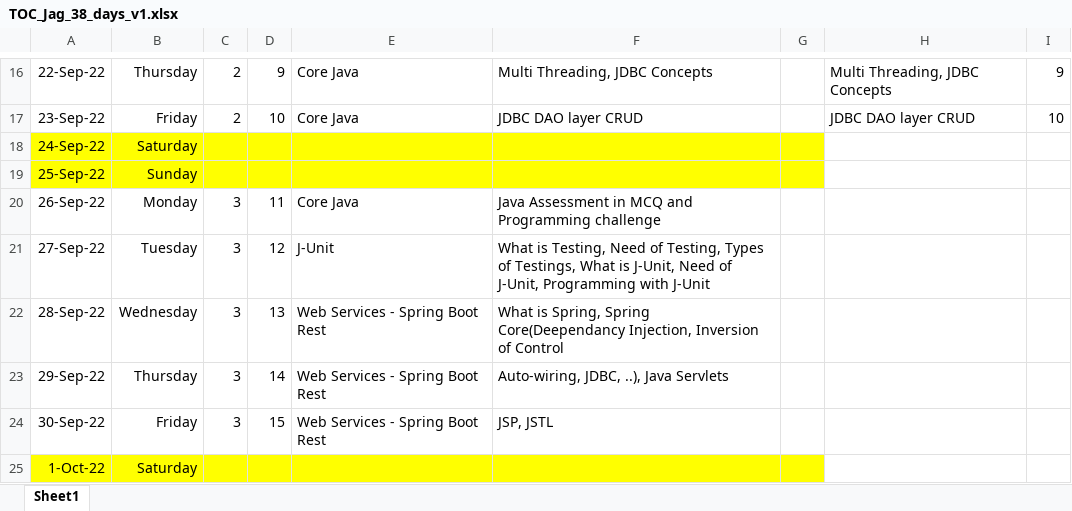
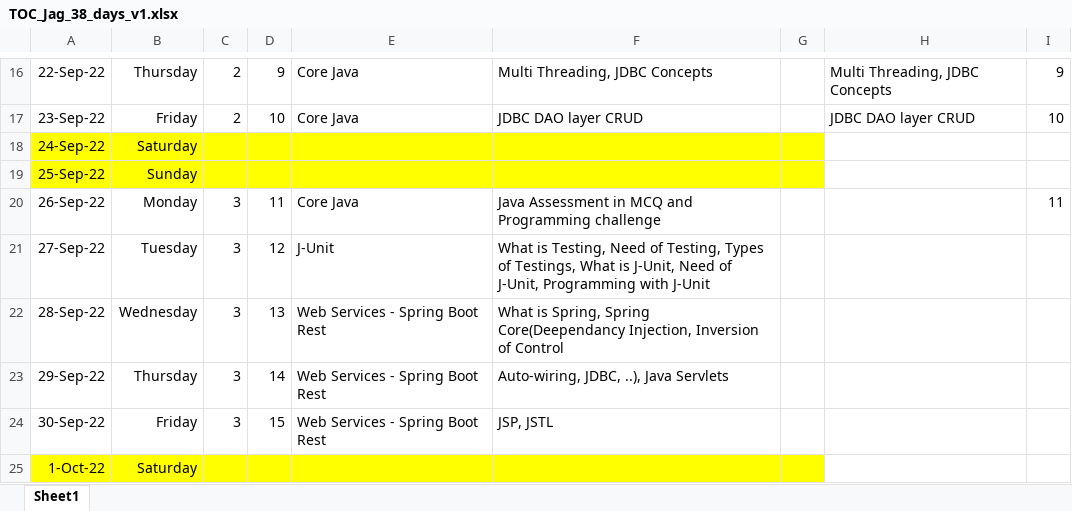
Before and after one commit to jagasia/empower12Sep2022, an Excel workbook: TOC_Jag_38_days_v1.xlsx, sheet Sheet1, drawn as a sheet; only a part is shown, gaps mark what is left out; values as stored, in another font and other column widths than the file's, no borders; the diff names each change by its address in the sheet, - before the commit and + after, or states it on an @@ line.

```diff
--- a/TOC_Jag_38_days_v1.xlsx (sheet Sheet1)
+++ b/TOC_Jag_38_days_v1.xlsx (sheet Sheet1)
-I20: (empty)
+I20: 11
```
Also changed, not shown: 10 other files.
